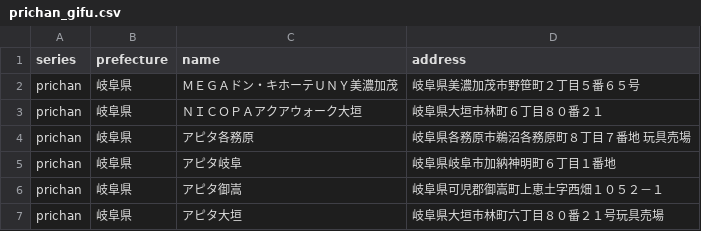
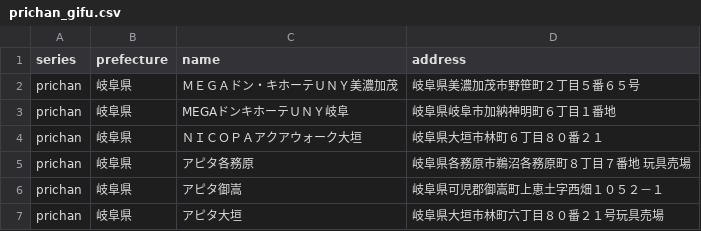
Before and after one commit to prickathon/prismdb, a CSV file: _data/shop/prichan_gifu.csv, drawn as a sheet; only a part is shown; removed rows and columns are numbered as before the commit, all else as after; the diff names each change by its address in the sheet, - before the commit and + after, or states it on an @@ line.

```diff
--- a/_data/shop/prichan_gifu.csv
+++ b/_data/shop/prichan_gifu.csv
+row 3: prichan | 岐阜県 | MEGAドンキホーテＵＮＹ岐阜 | 岐阜県岐阜市加納神明町６丁目１番地
-row 5: prichan | 岐阜県 | アピタ岐阜 | 岐阜県岐阜市加納神明町６丁目１番地
```
Also changed, not shown: _data/shop/prichan_kanagawa.csv, _data/shop/pripara_大阪府.csv, 1 other file.
